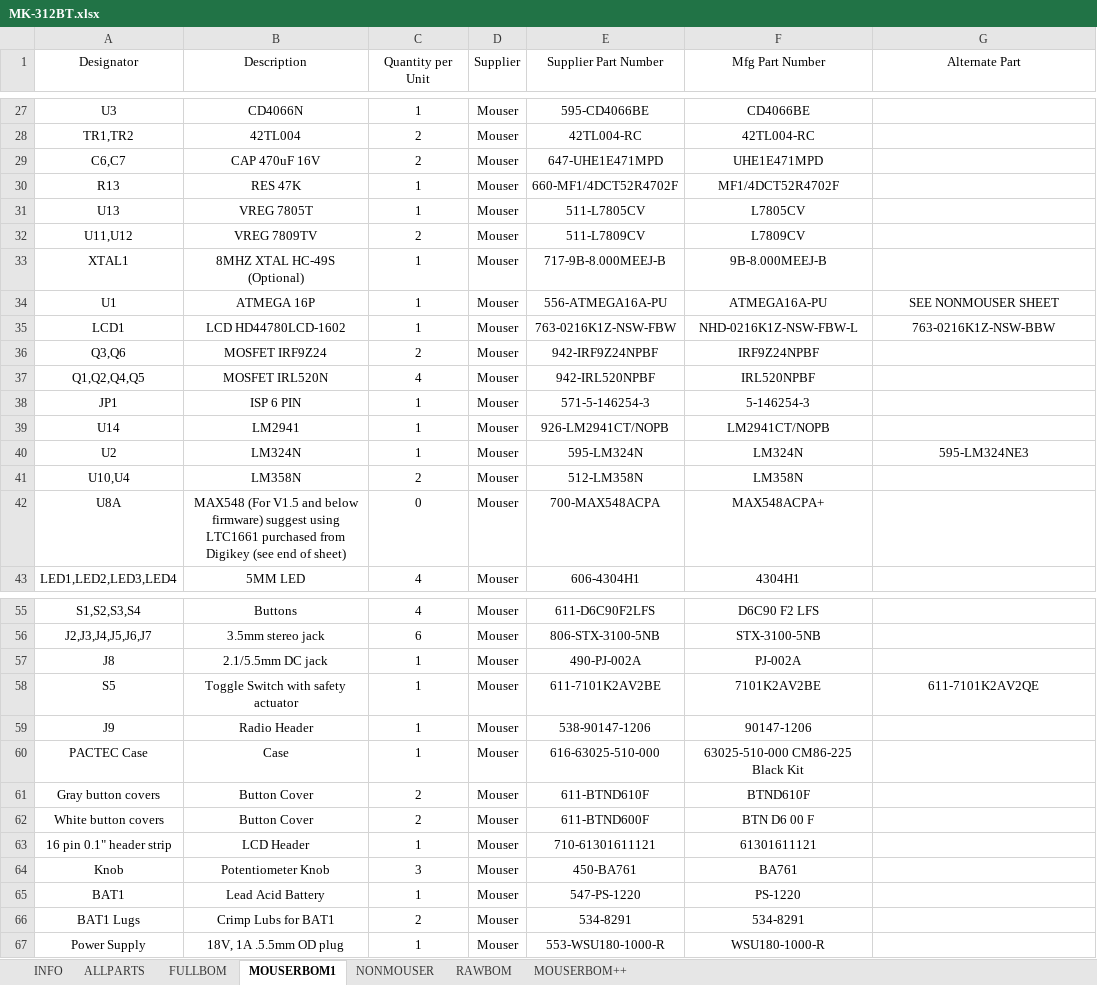
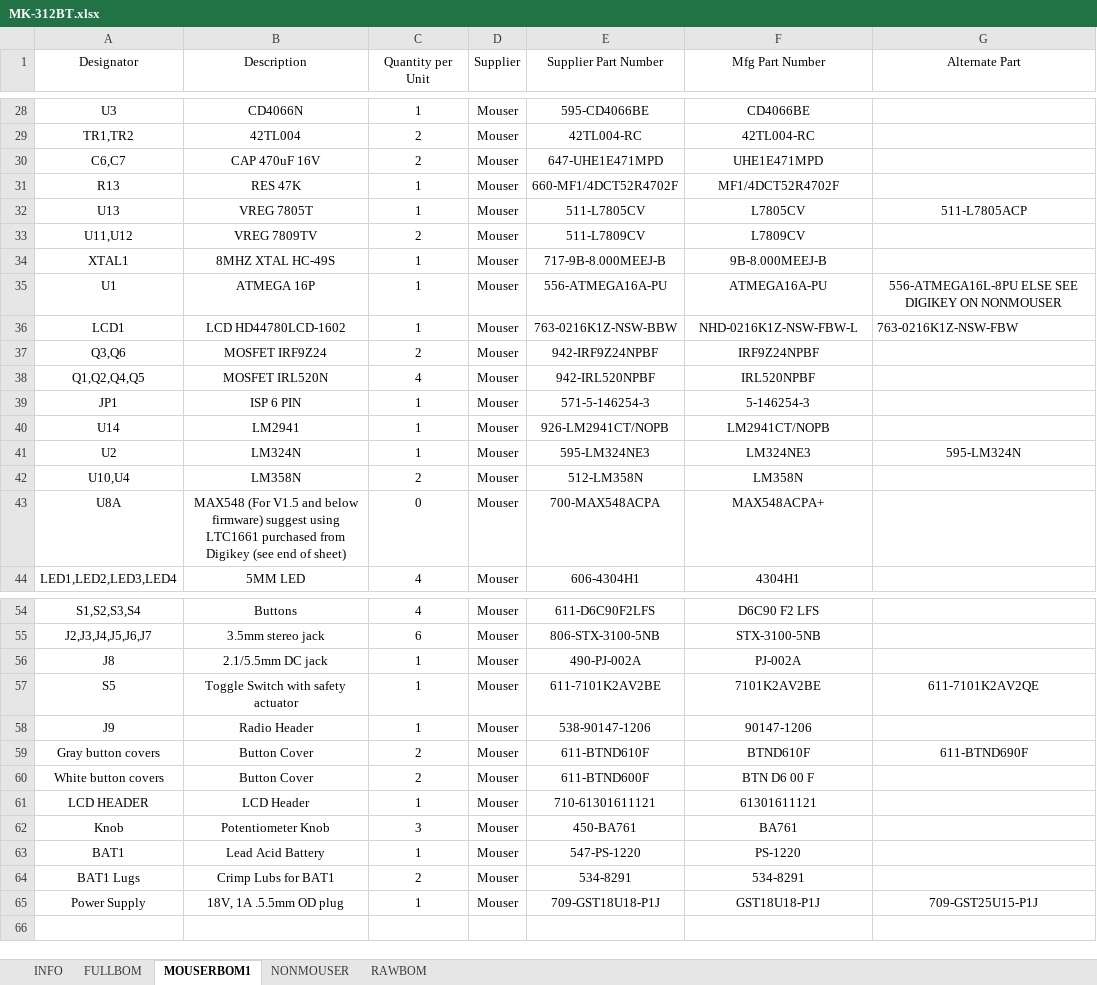
Before and after one commit to controlprogram/mk312-bt, an Excel workbook: BOMS/MK-312BT.xlsx, sheet MOUSERBOM1, drawn as a sheet; only a part is shown, gaps mark what is left out; values as stored, in another font and other column widths than the file's, no borders; table styles not drawn; removed rows and columns are numbered as before the commit, all else as after; the diff covers the shown part only; the diff names each change by its address in the sheet, - before the commit and + after, or states it on an @@ line.

```diff
--- a/BOMS/MK-312BT.xlsx (sheet MOUSERBOM1)
+++ b/BOMS/MK-312BT.xlsx (sheet MOUSERBOM1)
-sheet tab: ALLPARTS
-sheet tab: MOUSERBOM++
-G32 (Alternate Part): (empty)
+G32 (Alternate Part): 511-L7805ACP
-B34 (Description): 8MHZ XTAL HC-49S (Optional)
+B34 (Description): 8MHZ XTAL HC-49S
-G35 (Alternate Part): SEE NONMOUSER SHEET
+G35 (Alternate Part): 556-ATMEGA16L-8PU ELSE SEE DIGIKEY ON NONMOUSER
-E36 (Supplier Part Number): 763-0216K1Z-NSW-FBW
+E36 (Supplier Part Number): 763-0216K1Z-NSW-BBW
-G36 (Alternate Part): 763-0216K1Z-NSW-BBW
+G36 (Alternate Part): 763-0216K1Z-NSW-FBW
-G36 alignment: center
+G36 alignment: left
-E41 (Supplier Part Number): 595-LM324N
+E41 (Supplier Part Number): 595-LM324NE3
-F41 (Mfg Part Number): LM324N
+F41 (Mfg Part Number): LM324NE3
-G41 (Alternate Part): 595-LM324NE3
+G41 (Alternate Part): 595-LM324N
-row 60: PACTEC Case | Case | 1 | Mouser | 616-63025-510-000 | 63025-510-000 CM86-225 Black Kit
-G59 (Alternate Part): (empty)
+G59 (Alternate Part): 611-BTND690F
-A61 (Designator): 16 pin 0.1" header strip
+A61 (Designator): LCD HEADER
-E65 (Supplier Part Number): 553-WSU180-1000-R
+E65 (Supplier Part Number): 709-GST18U18-P1J
-F65 (Mfg Part Number): WSU180-1000-R
+F65 (Mfg Part Number): GST18U18-P1J
-G65 (Alternate Part): (empty)
+G65 (Alternate Part): 709-GST25U15-P1J
```
Also changed, not shown: 1 added row, 2 removed rows and 14 edited cells elsewhere in this sheet, sheet RAWBOM, sheet FULLBOM, sheet INFO, sheet NONMOUSER, formulas that keep their value, charts or pictures, 17 other files.
